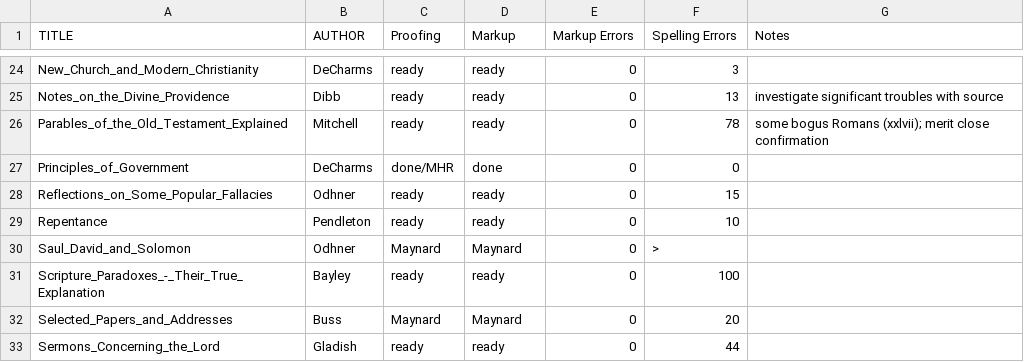
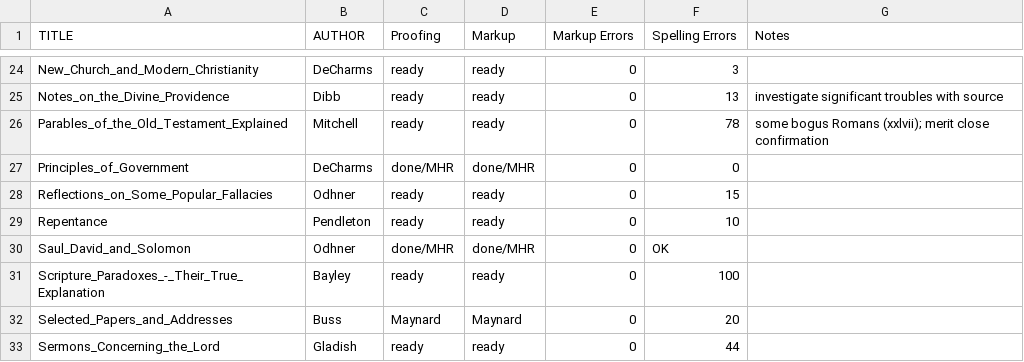
Before and after one commit to New-Christian-Bible-Study/swedenborg-collateral-literature, a CSV file: docs/title-status.csv, drawn as a sheet; only a part is shown, gaps mark what is left out.

Commit message:
finished proofing Saul, David, and Solomon

```diff
--- a/docs/title-status.csv
+++ b/docs/title-status.csv
@@ -26,6 +26,6 @@ Notes_on_the_Divine_Providence,Dibb,ready,ready,0,13,investigate significant tro
 Parables_of_the_Old_Testament_Explained,Mitchell,ready,ready,0,78,some  bogus Romans (xxlvii); merit close confirmation
-Principles_of_Government,DeCharms,done/MHR,done,0,0,
+Principles_of_Government,DeCharms,done/MHR,done/MHR,0,0,
 Reflections_on_Some_Popular_Fallacies,Odhner,ready,ready,0,15,
 Repentance,Pendleton,ready,ready,0,10,
-Saul_David_and_Solomon,Odhner,Maynard,Maynard,0,>,
+Saul_David_and_Solomon,Odhner,done/MHR,done/MHR,0,OK,
 Scripture_Paradoxes_-_Their_True_Explanation,Bayley,ready,ready,0,100,
```
Also changed, not shown: 11 other files.
